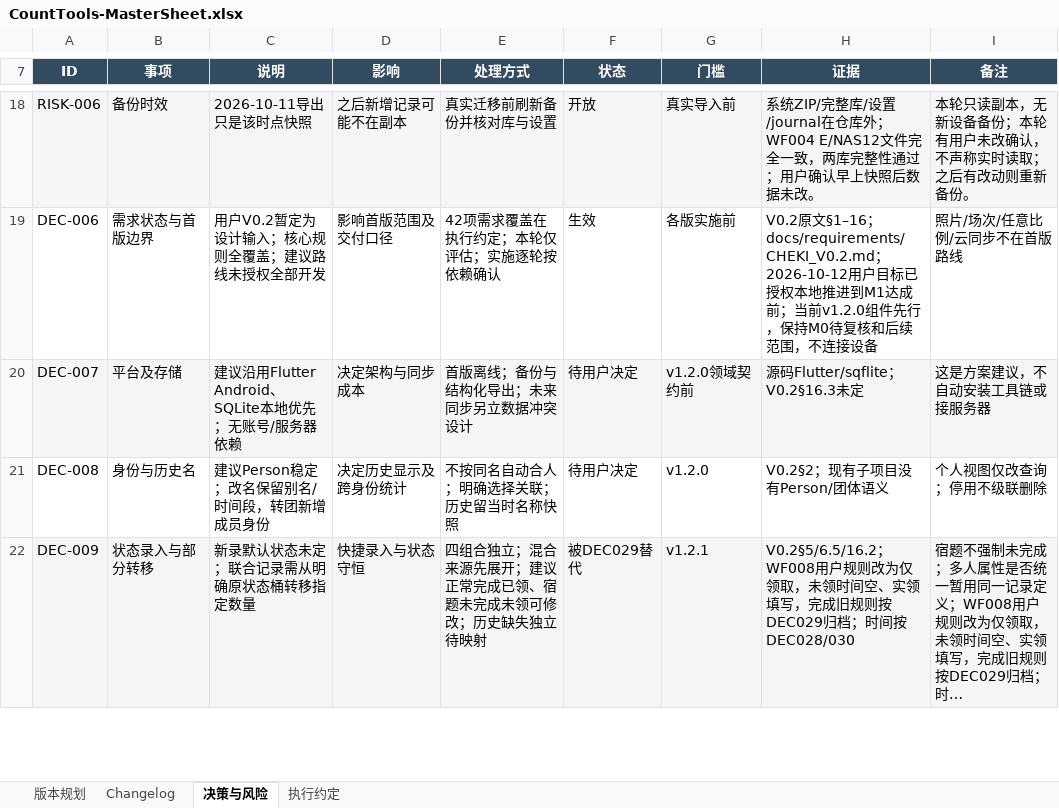
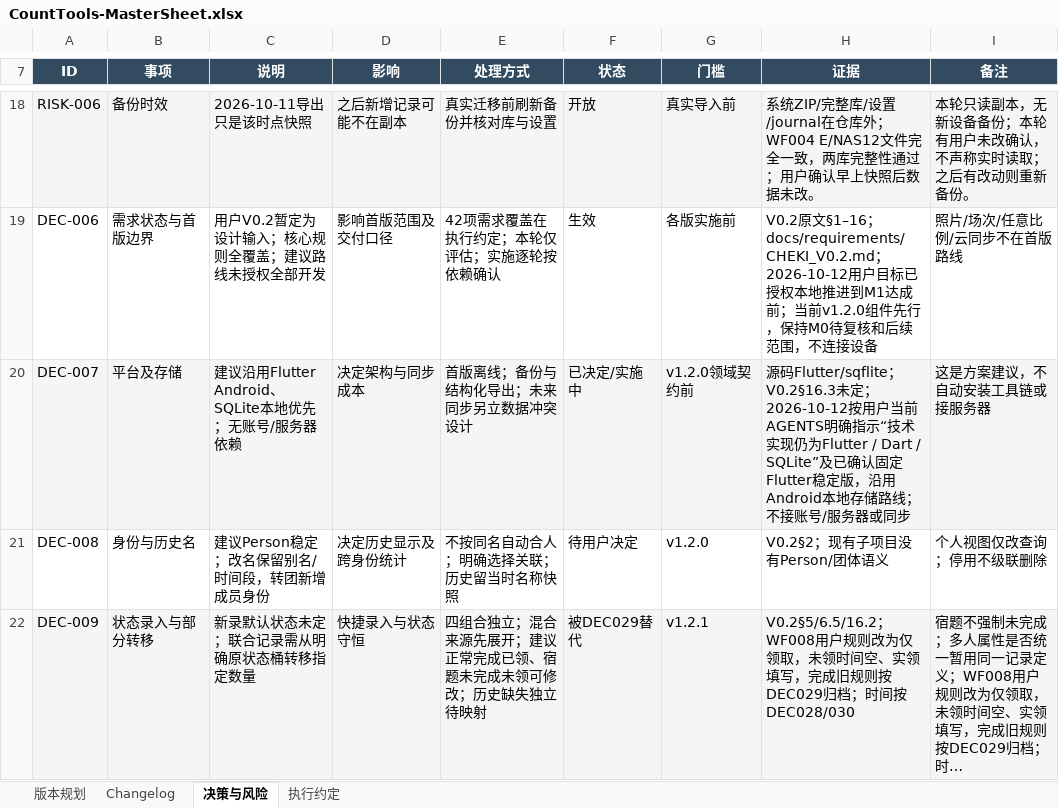
Before and after one commit to Seniorious66/count_tools, an Excel workbook: outputs/workflow-20261011/CountTools-MasterSheet.xlsx, sheet 决策与风险, drawn as a sheet; only a part is shown, gaps mark what is left out; long unchanged cells end in …; values as stored, in another font and other column widths than the file's, no borders; conditional formats not drawn; the diff covers the shown part only; the diff names each change by its address in the sheet, - before the commit and + after, or states it on an @@ line.

```diff
--- a/outputs/workflow-20261011/CountTools-MasterSheet.xlsx (sheet 决策与风险)
+++ b/outputs/workflow-20261011/CountTools-MasterSheet.xlsx (sheet 决策与风险)
-F20 (状态): 待用户决定
+F20 (状态): 已决定/实施中
-H20 (证据): …未定
+H20 (证据): …未定；2026-10-12按用户当前AGENTS明确指示“技术实现仍为Flutter / Dart / SQLite”及已确认固定Flutter稳定版，沿用Android本地存储路线；不接账号/服务器或同步
```
Also changed, not shown: 1 edited cell elsewhere in this sheet, sheet 执行约定, sheet Changelog, sheet 版本规划, 17 other files.
